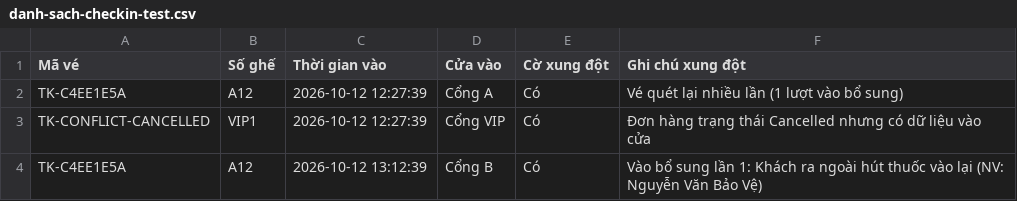
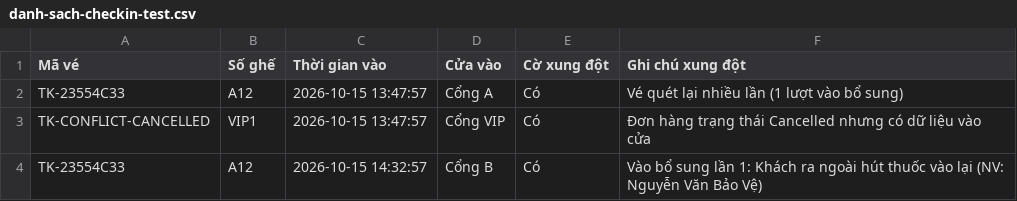
Before and after one commit to nqm16082006-ux/TTCS_T926_K19C5_N1, a CSV file: danh-sach-checkin-test.csv, drawn as a sheet.

Commit message:
feat(checkin): hoan thien hien thi suat dien nhieu ngay va toi uu giao dien soat ve

```diff
--- a/danh-sach-checkin-test.csv
+++ b/danh-sach-checkin-test.csv
@@ -1,4 +1,4 @@
 Mã vé,Số ghế,Thời gian vào,Cửa vào,Cờ xung đột,Ghi chú xung đột
-TK-C4EE1E5A,A12,2026-10-12 12:27:39,Cổng A,Có,Vé quét lại nhiều lần (1 lượt vào bổ sung)
-TK-CONFLICT-CANCELLED,VIP1,2026-10-12 12:27:39,Cổng VIP,Có,Đơn hàng trạng thái Cancelled nhưng có dữ liệu vào cửa
-TK-C4EE1E5A,A12,2026-10-12 13:12:39,Cổng B,Có,Vào bổ sung lần 1: Khách ra ngoài hút thuốc vào lại (NV: Nguyễn Văn Bảo Vệ)
+TK-23554C33,A12,2026-10-15 13:47:57,Cổng A,Có,Vé quét lại nhiều lần (1 lượt vào bổ sung)
+TK-CONFLICT-CANCELLED,VIP1,2026-10-15 13:47:57,Cổng VIP,Có,Đơn hàng trạng thái Cancelled nhưng có dữ liệu vào cửa
+TK-23554C33,A12,2026-10-15 14:32:57,Cổng B,Có,Vào bổ sung lần 1: Khách ra ngoài hút thuốc vào lại (NV: Nguyễn Văn Bảo Vệ)
```
Also changed, not shown: 5 other files.
